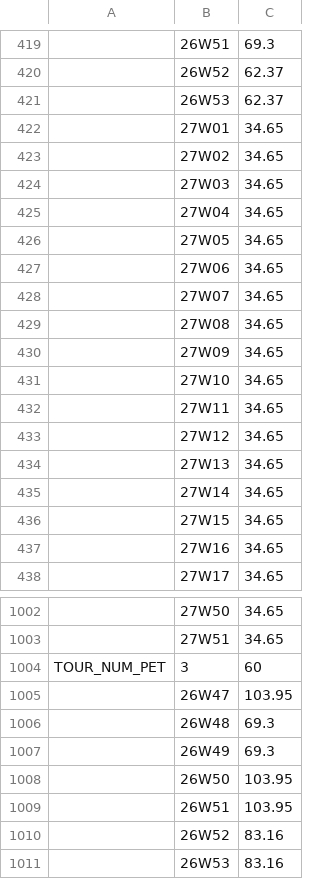
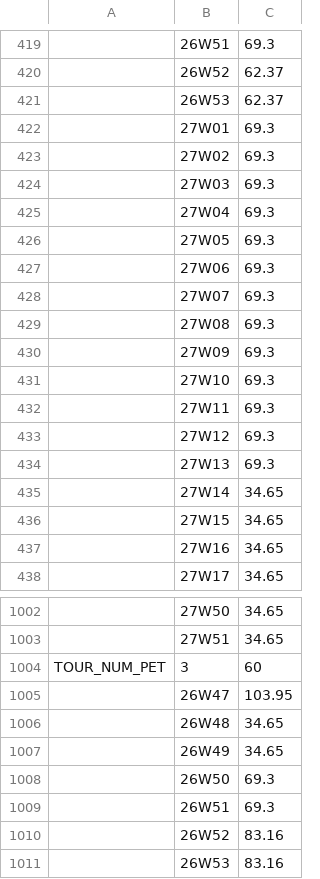
Before and after one commit to bakerhughes0/bakerhughes0.github.io, a CSV file: machining_capacities.csv, drawn as a sheet; only a part is shown, gaps mark what is left out; removed rows and columns are numbered as before the commit, all else as after; the diff names each change by its address in the sheet, - before the commit and + after, or states it on an @@ line.

Commit message:
Updated on 2026-11-23 16:20:47

```diff
--- a/machining_capacities.csv
+++ b/machining_capacities.csv
-row 422:  | 27W01 | 34.65
-row 423:  | 27W02 | 34.65
-row 424:  | 27W03 | 34.65
-row 425:  | 27W04 | 34.65
-row 426:  | 27W05 | 34.65
-row 427:  | 27W06 | 34.65
-row 428:  | 27W07 | 34.65
-row 429:  | 27W08 | 34.65
-row 430:  | 27W09 | 34.65
-row 431:  | 27W10 | 34.65
-row 432:  | 27W11 | 34.65
-row 433:  | 27W12 | 34.65
-row 434:  | 27W13 | 34.65
+row 422:  | 27W01 | 69.3
+row 423:  | 27W02 | 69.3
+row 424:  | 27W03 | 69.3
+row 425:  | 27W04 | 69.3
+row 426:  | 27W05 | 69.3
+row 427:  | 27W06 | 69.3
+row 428:  | 27W07 | 69.3
+row 429:  | 27W08 | 69.3
+row 430:  | 27W09 | 69.3
+row 431:  | 27W10 | 69.3
+row 432:  | 27W11 | 69.3
+row 433:  | 27W12 | 69.3
+row 434:  | 27W13 | 69.3
+row 1006:  | 26W48 | 34.65
+row 1007:  | 26W49 | 34.65
-B1008: 26W48
+B1008: 26W50
-B1009: 26W49
+B1009: 26W51
-row 1008:  | 26W50 | 103.95
-row 1009:  | 26W51 | 103.95
```
